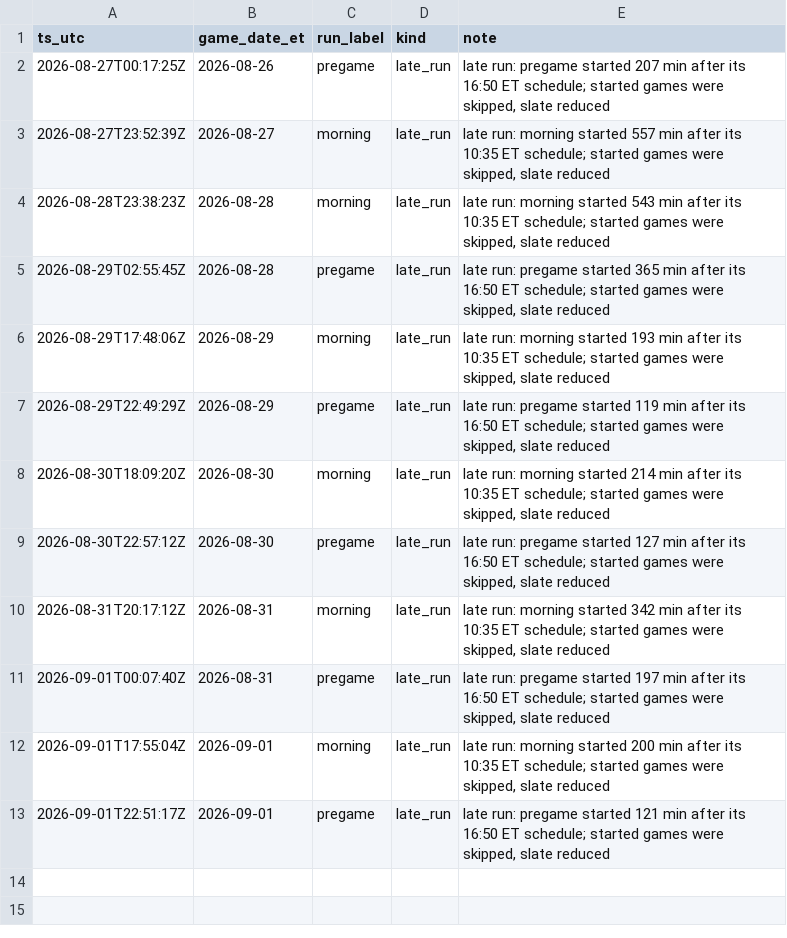
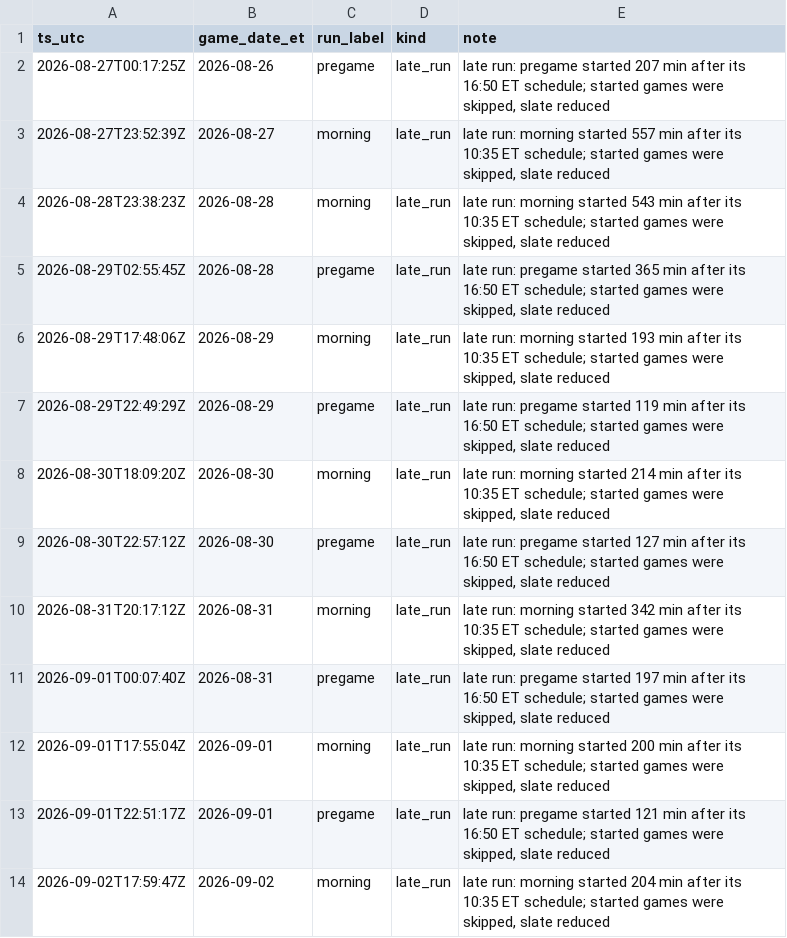
Before and after one commit to gitchrisqueen/panthera, a CSV file: data/picks/run_log.csv, drawn as a sheet.

```diff
--- a/data/picks/run_log.csv
+++ b/data/picks/run_log.csv
@@ -13 +13,2 @@ ts_utc,game_date_et,run_label,kind,note
 2026-09-01T22:51:17Z,2026-09-01,pregame,late_run,"late run: pregame started 121 min after its 16:50 ET schedule; started games were skipped, slate reduced"
+2026-09-02T17:59:47Z,2026-09-02,morning,late_run,"late run: morning started 204 min after its 10:35 ET schedule; started games were skipped, slate reduced"
```
Also changed, not shown: data/games/games.csv, data/odds/credit_log.csv, 10 other files.
